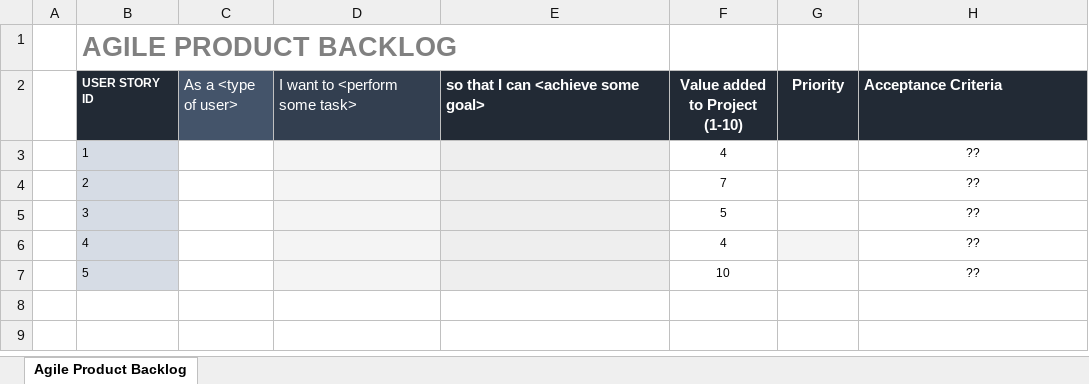
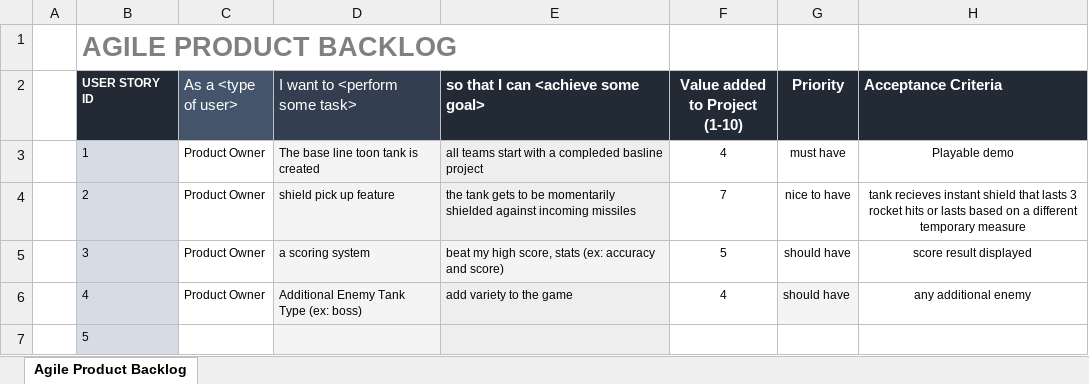
Before and after one commit to CS1CAgile5/Agile-3_Project, an Excel workbook: ProductBacklog.xlsx, sheet Agile Product Backlog, drawn as a sheet; values as stored, in another font and other column widths than the file's, no borders; the diff names each change by its address in the sheet, - before the commit and + after, or states it on an @@ line.

Commit message:
Updated backlog 10/06

```diff
--- a/ProductBacklog.xlsx (sheet Agile Product Backlog)
+++ b/ProductBacklog.xlsx (sheet Agile Product Backlog)
-C3:C6 (As a <type of user>): (empty)
+C3:C6 (As a <type of user>): Product Owner
-D3 (I want to <perform some task>): (empty)
+D3 (I want to <perform some task>): The base line toon tank is created
-E3: (empty)
+E3: all teams start with a compleded basline project
-G3 (Priority): (empty)
+G3 (Priority): must have
-H3 (Acceptance Criteria): ??
+H3 (Acceptance Criteria): Playable demo
-D4 (I want to <perform some task>): (empty)
+D4 (I want to <perform some task>): shield pick up feature
-E4: (empty)
+E4: the tank gets to be momentarily shielded against incoming missiles
-G4 (Priority): (empty)
+G4 (Priority): nice to have
-H4 (Acceptance Criteria): ??
+H4 (Acceptance Criteria): tank recieves instant shield that lasts 3 rocket hits or lasts based on a different temporary measure
-D5 (I want to <perform some task>): (empty)
+D5 (I want to <perform some task>): a scoring system
-E5: (empty)
+E5: beat my high score, stats (ex: accuracy and score)
-G5:G6 (Priority): (empty)
+G5:G6 (Priority): should have
-H5 (Acceptance Criteria): ??
+H5 (Acceptance Criteria): score result displayed
-D6 (I want to <perform some task>): (empty)
+D6 (I want to <perform some task>): Additional Enemy Tank Type (ex: boss)
-E6: (empty)
+E6: add variety to the game
-H6 (Acceptance Criteria): ??
+H6 (Acceptance Criteria): any additional enemy
-F7 (Value added to Project (1-10)): 10
+F7 (Value added to Project (1-10)): (empty)
-H7 (Acceptance Criteria): ??
+H7 (Acceptance Criteria): (empty)
```
